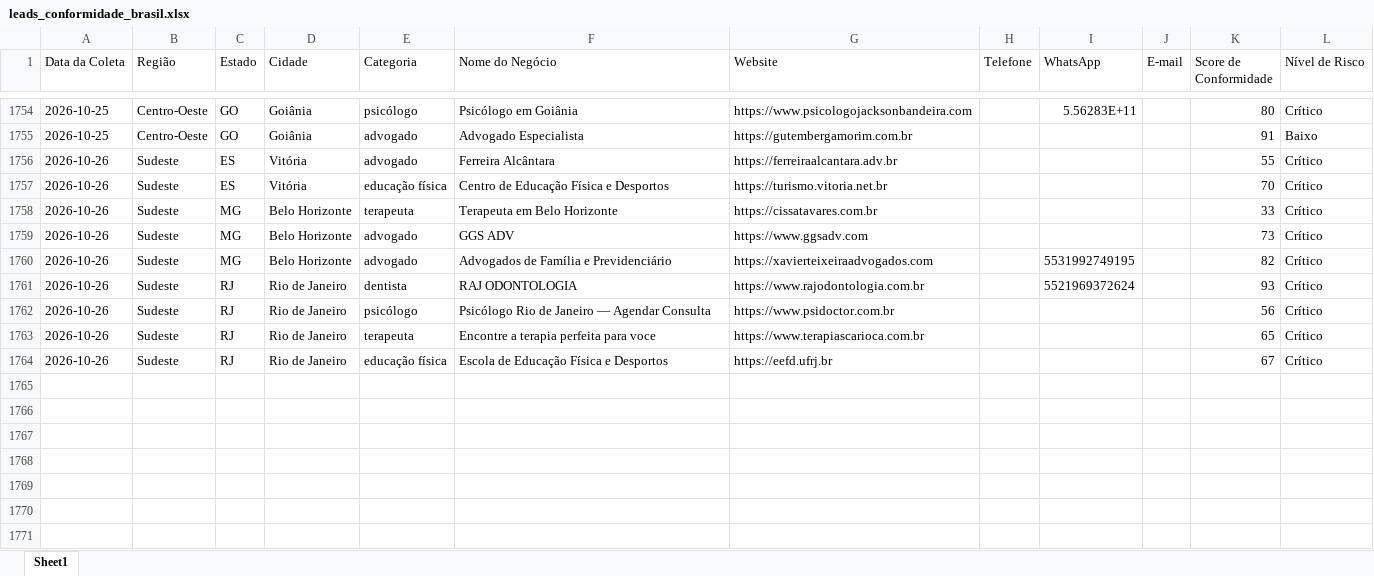
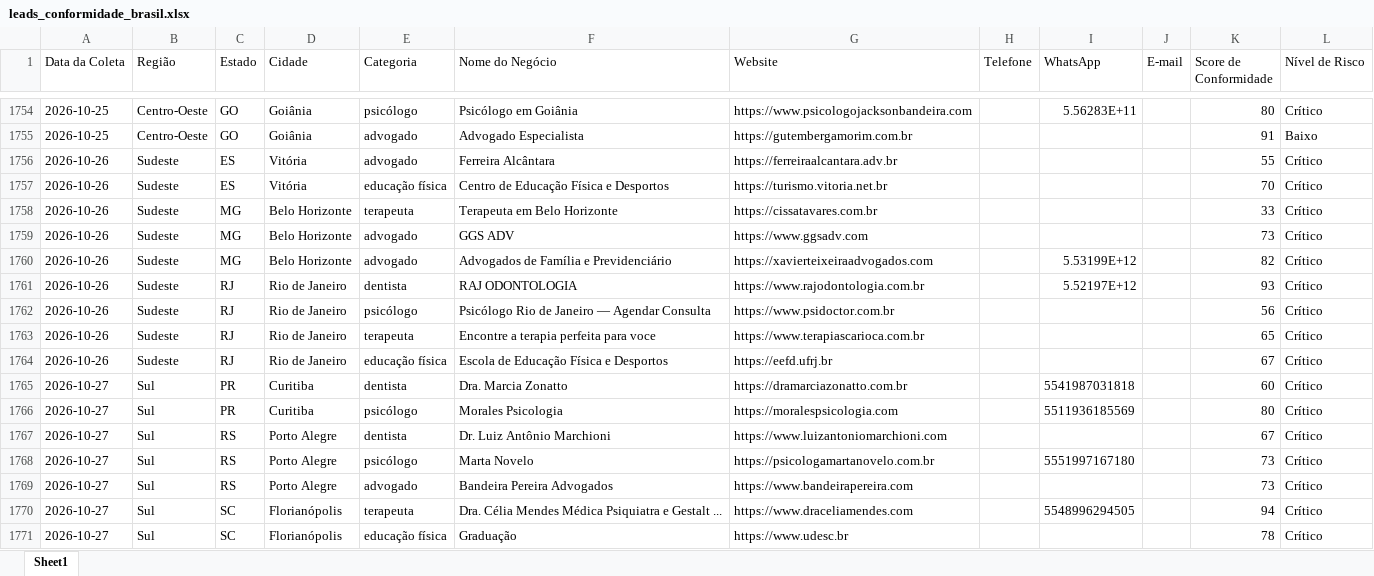
Before and after one commit to leandroeriksonoliveira/veltrodigital, an Excel workbook: leads_automation/data/leads_conformidade_brasil.xlsx, sheet Sheet1, drawn as a sheet; only a part is shown, gaps mark what is left out; values as stored, in another font and other column widths than the file's, no borders; the diff names each change by its address in the sheet, - before the commit and + after, or states it on an @@ line.

```diff
--- a/leads_automation/data/leads_conformidade_brasil.xlsx (sheet Sheet1)
+++ b/leads_automation/data/leads_conformidade_brasil.xlsx (sheet Sheet1)
-I1760 (WhatsApp): 5531992749195
+I1760 (WhatsApp): 5.53199E+12
-I1761 (WhatsApp): 5521969372624
+I1761 (WhatsApp): 5.52197E+12
+row 1765: 2026-10-27 | Sul | PR | Curitiba | dentista | Dra. Marcia Zonatto | https://dramarciazonatto.com.br |  | 5541987031818 |  | 60 | Crítico
+row 1766: 2026-10-27 | Sul | PR | Curitiba | psicólogo | Morales Psicologia | https://moralespsicologia.com |  | 5511936185569 |  | 80 | Crítico
+row 1767: 2026-10-27 | Sul | RS | Porto Alegre | dentista | Dr. Luiz Antônio Marchioni | https://www.luizantoniomarchioni.com |  |  |  | 67 | Crítico
+row 1768: 2026-10-27 | Sul | RS | Porto Alegre | psicólogo | Marta Novelo | https://psicologamartanovelo.com.br |  | 5551997167180 |  | 73 | Crítico
+row 1769: 2026-10-27 | Sul | RS | Porto Alegre | advogado | Bandeira Pereira Advogados | https://www.bandeirapereira.com |  |  |  | 73 | Crítico
+row 1770: 2026-10-27 | Sul | SC | Florianópolis | terapeuta | Dra. Célia Mendes Médica Psiquiatra e Gestalt ... | https://www.draceliamendes.com |  | 5548996294505 |  | 94 | Crítico
+row 1771: 2026-10-27 | Sul | SC | Florianópolis | educação física | Graduação | https://www.udesc.br |  |  |  | 78 | Crítico
```
Also changed, not shown: 1 other file.
